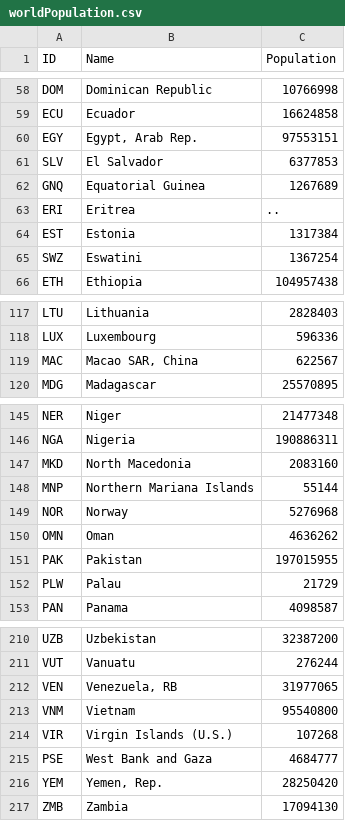
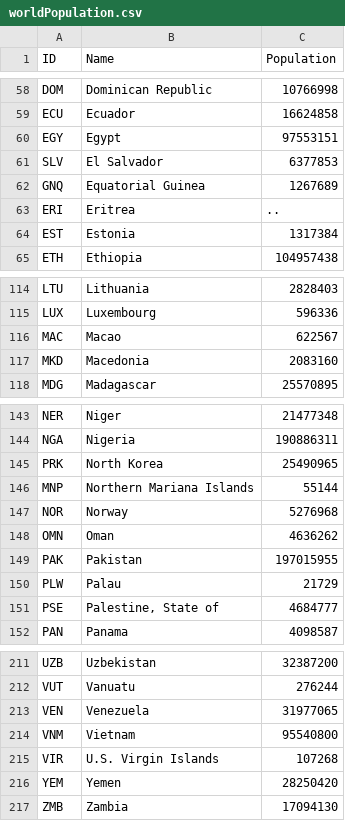
Before and after one commit to HKuz/fCC_D3_CurrExp, a CSV file: worldPopulation.csv, drawn as a sheet; only a part is shown, gaps mark what is left out; the diff covers the shown part only.

Commit message:
fix: tie country names between csv and json

```diff
--- a/worldPopulation.csv
+++ b/worldPopulation.csv
@@ -59,3 +59,3 @@ DOM,Dominican Republic,10766998
 ECU,Ecuador,16624858
-EGY,"Egypt, Arab Rep.",97553151
+EGY,Egypt,97553151
 SLV,El Salvador,6377853
@@ -64,3 +64,2 @@ ERI,Eritrea,..
 EST,Estonia,1317384
-SWZ,Eswatini,1367254
 ETH,Ethiopia,104957438
@@ -118,3 +115,4 @@ LTU,Lithuania,2828403
 LUX,Luxembourg,596336
-MAC,"Macao SAR, China",622567
+MAC,Macao,622567
+MKD,Macedonia,2083160
 MDG,Madagascar,25570895
@@ -146,3 +144,3 @@ NER,Niger,21477348
 NGA,Nigeria,190886311
-MKD,North Macedonia,2083160
+PRK,North Korea,25490965
 MNP,Northern Mariana Islands,55144
@@ -152,2 +150,3 @@ PAK,Pakistan,197015955
 PLW,Palau,21729
+PSE,"Palestine, State of",4684777
 PAN,Panama,4098587
@@ -211,7 +212,6 @@ UZB,Uzbekistan,32387200
 VUT,Vanuatu,276244
-VEN,"Venezuela, RB",31977065
+VEN,Venezuela,31977065
 VNM,Vietnam,95540800
-VIR,Virgin Islands (U.S.),107268
-PSE,West Bank and Gaza,4684777
-YEM,"Yemen, Rep.",28250420
+VIR,U.S. Virgin Islands,107268
+YEM,Yemen,28250420
 ZMB,Zambia,17094130
```
Also changed, not shown: 2 added rows, 2 removed rows and 15 edited cells elsewhere in this file, 2 other files.
